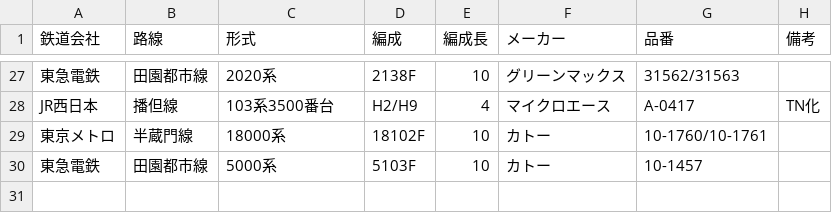
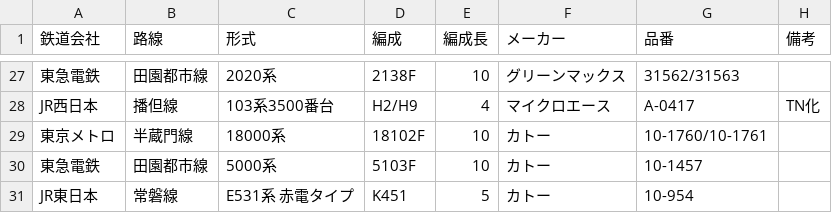
Before and after one commit to sharo-jef/my-railroad-models, a CSV file: my-railroad-models.csv, drawn as a sheet; only a part is shown, gaps mark what is left out.

Commit message:
Update my-railroad-models.csv

```diff
--- a/my-railroad-models.csv
+++ b/my-railroad-models.csv
@@ -30 +30,2 @@ JR西日本,播但線,103系3500番台,H2/H9,4,マイクロエース,A-0417,TN
 東急電鉄,田園都市線,5000系,5103F,10,カトー,10-1457,
+JR東日本,常磐線,E531系 赤電タイプ,K451,5,カトー,10-954,
```
